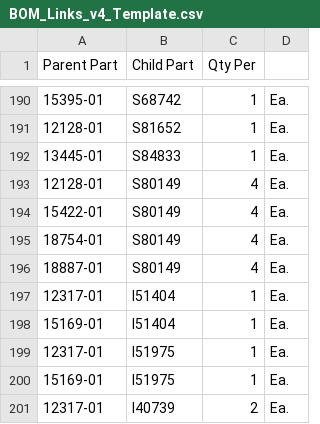
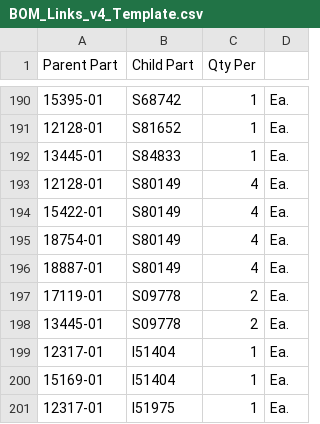
Before and after one commit to andrewamabile727-bit/bom-costing-tool, a CSV file: BOM_Links_v4_Template.csv, drawn as a sheet; only a part is shown, gaps mark what is left out; the shorter side is filled out with more unchanged rows; the diff names each change by its address in the sheet, - before the commit and + after, or states it on an @@ line.

```diff
--- a/BOM_Links_v4_Template.csv
+++ b/BOM_Links_v4_Template.csv
+row 197: 17119-01 | S09778 | 2 | Ea.
+row 198: 13445-01 | S09778 | 2 | Ea.
```
Also changed, not shown: Item_Master_v4_Template.csv.
